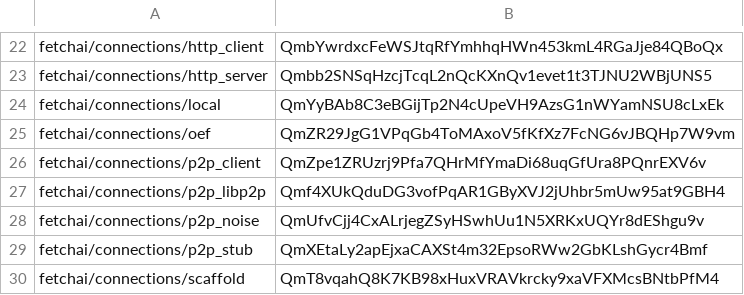
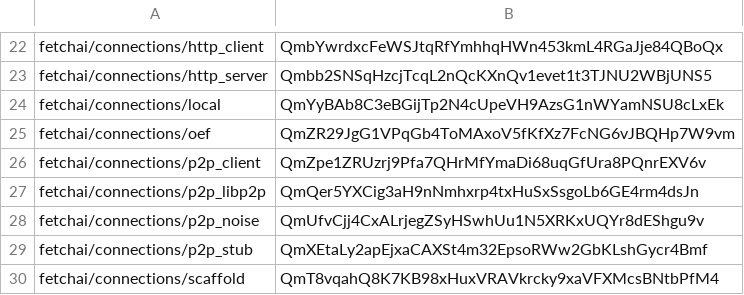
Before and after one commit to legendarydeveloper919/agents-aea, a CSV file: packages/hashes.csv, drawn as a sheet; only a part is shown, gaps mark what is left out.

```diff
--- a/packages/hashes.csv
+++ b/packages/hashes.csv
@@ -26,3 +26,3 @@ fetchai/connections/oef,QmZR29JgG1VPqGb4ToMAxoV5fKfXz7FcNG6vJBQHp7W9vm
 fetchai/connections/p2p_client,QmZpe1ZRUzrj9Pfa7QHrMfYmaDi68uqGfUra8PQnrEXV6v
-fetchai/connections/p2p_libp2p,Qmf4XUkQduDG3vofPqAR1GByXVJ2jUhbr5mUw95at9GBH4
+fetchai/connections/p2p_libp2p,QmQer5YXCig3aH9nNmhxrp4txHuSxSsgoLb6GE4rm4dsJn
 fetchai/connections/p2p_noise,QmUfvCjj4CxALrjegZSyHSwhUu1N5XRKxUQYr8dEShgu9v
```
Also changed, not shown: 3 other files.
